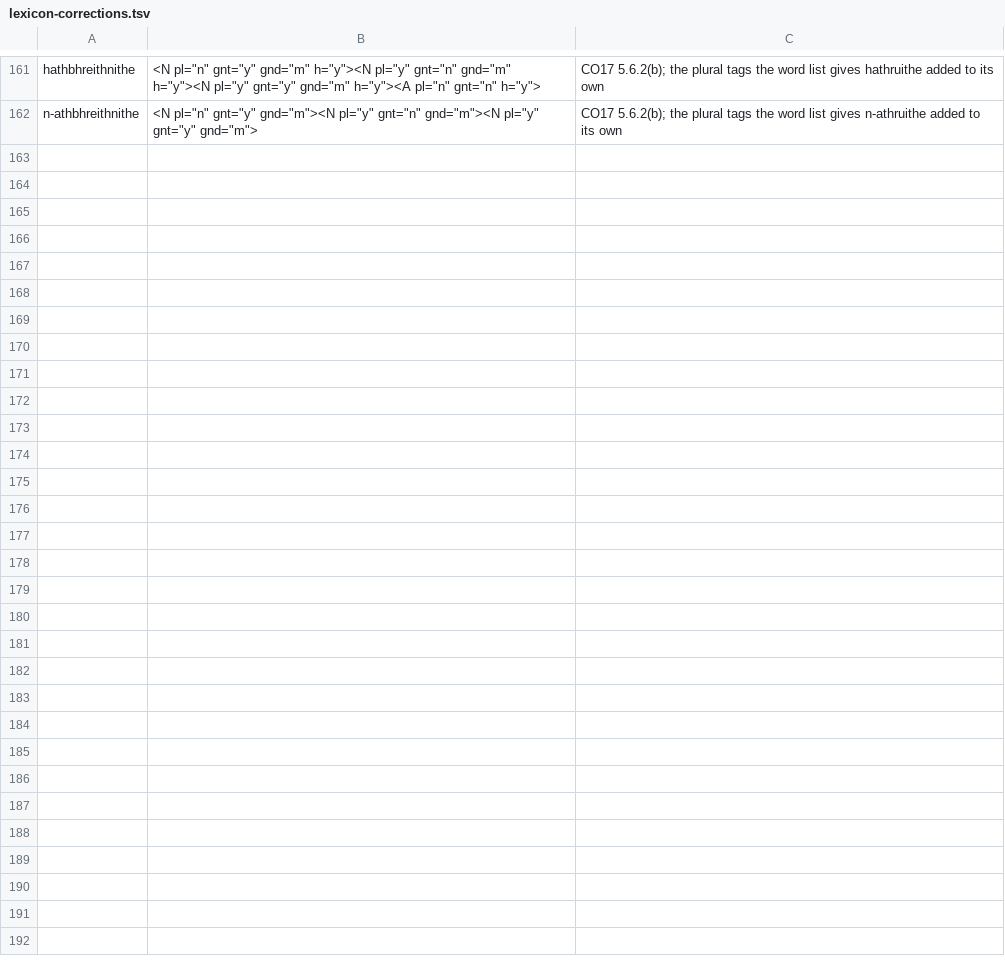
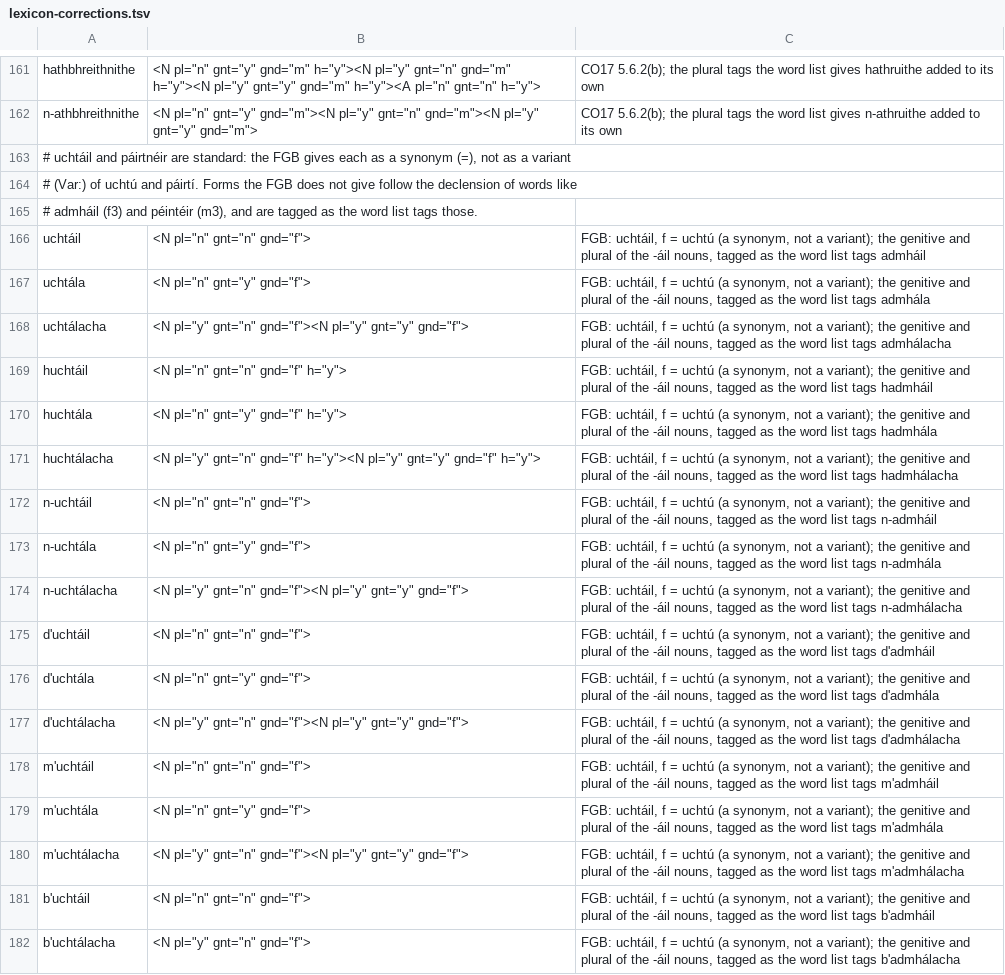
Before and after one commit to liamosaur/irish-grammar-checker, a TSV file: grammar/lexicon-corrections.tsv, drawn as a sheet; only a part is shown, gaps mark what is left out; the diff covers the shown part only; the diff names each change by its address in the sheet, - before the commit and + after, or states it on an @@ line.

```diff
--- a/grammar/lexicon-corrections.tsv
+++ b/grammar/lexicon-corrections.tsv
+row 163: # uchtáil and páirtnéir are standard: the FGB gives each as a synonym (=), not as a variant
+row 164: # (Var:) of uchtú and páirtí. Forms the FGB does not give follow the declension of words like
+row 165: # admháil (f3) and péintéir (m3), and are tagged as the word list tags those.
+row 166: uchtáil | <N pl="n" gnt="n" gnd="f"> | FGB: uchtáil, f = uchtú (a synonym, not a variant); the genitive and plural of the -áil nouns, tagged as the word list tags admháil
+row 167: uchtála | <N pl="n" gnt="y" gnd="f"> | FGB: uchtáil, f = uchtú (a synonym, not a variant); the genitive and plural of the -áil nouns, tagged as the word list tags admhála
+row 168: uchtálacha | <N pl="y" gnt="n" gnd="f"><N pl="y" gnt="y" gnd="f"> | FGB: uchtáil, f = uchtú (a synonym, not a variant); the genitive and plural of the -áil nouns, tagged as the word list tags admhálacha
+row 169: huchtáil | <N pl="n" gnt="n" gnd="f" h="y"> | FGB: uchtáil, f = uchtú (a synonym, not a variant); the genitive and plural of the -áil nouns, tagged as the word list tags hadmháil
+row 170: huchtála | <N pl="n" gnt="y" gnd="f" h="y"> | FGB: uchtáil, f = uchtú (a synonym, not a variant); the genitive and plural of the -áil nouns, tagged as the word list tags hadmhála
+row 171: huchtálacha | <N pl="y" gnt="n" gnd="f" h="y"><N pl="y" gnt="y" gnd="f" h="y"> | FGB: uchtáil, f = uchtú (a synonym, not a variant); the genitive and plural of the -áil nouns, tagged as the word list tags hadmhálacha
+row 172: n-uchtáil | <N pl="n" gnt="n" gnd="f"> | FGB: uchtáil, f = uchtú (a synonym, not a variant); the genitive and plural of the -áil nouns, tagged as the word list tags n-admháil
+row 173: n-uchtála | <N pl="n" gnt="y" gnd="f"> | FGB: uchtáil, f = uchtú (a synonym, not a variant); the genitive and plural of the -áil nouns, tagged as the word list tags n-admhála
+row 174: n-uchtálacha | <N pl="y" gnt="n" gnd="f"><N pl="y" gnt="y" gnd="f"> | FGB: uchtáil, f = uchtú (a synonym, not a variant); the genitive and plural of the -áil nouns, tagged as the word list tags n-admhálacha
+row 175: d'uchtáil | <N pl="n" gnt="n" gnd="f"> | FGB: uchtáil, f = uchtú (a synonym, not a variant); the genitive and plural of the -áil nouns, tagged as the word list tags d'admháil
+row 176: d'uchtála | <N pl="n" gnt="y" gnd="f"> | FGB: uchtáil, f = uchtú (a synonym, not a variant); the genitive and plural of the -áil nouns, tagged as the word list tags d'admhála
+row 177: d'uchtálacha | <N pl="y" gnt="n" gnd="f"><N pl="y" gnt="y" gnd="f"> | FGB: uchtáil, f = uchtú (a synonym, not a variant); the genitive and plural of the -áil nouns, tagged as the word list tags d'admhálacha
+row 178: m'uchtáil | <N pl="n" gnt="n" gnd="f"> | FGB: uchtáil, f = uchtú (a synonym, not a variant); the genitive and plural of the -áil nouns, tagged as the word list tags m'admháil
+row 179: m'uchtála | <N pl="n" gnt="y" gnd="f"> | FGB: uchtáil, f = uchtú (a synonym, not a variant); the genitive and plural of the -áil nouns, tagged as the word list tags m'admhála
+row 180: m'uchtálacha | <N pl="y" gnt="n" gnd="f"><N pl="y" gnt="y" gnd="f"> | FGB: uchtáil, f = uchtú (a synonym, not a variant); the genitive and plural of the -áil nouns, tagged as the word list tags m'admhálacha
+row 181: b'uchtáil | <N pl="n" gnt="n" gnd="f"> | FGB: uchtáil, f = uchtú (a synonym, not a variant); the genitive and plural of the -áil nouns, tagged as the word list tags b'admháil
+row 182: b'uchtálacha | <N pl="y" gnt="n" gnd="f"> | FGB: uchtáil, f = uchtú (a synonym, not a variant); the genitive and plural of the -áil nouns, tagged as the word list tags b'admhálacha
```
Also changed, not shown: 9 added rows elsewhere in this file, 2 other files.
